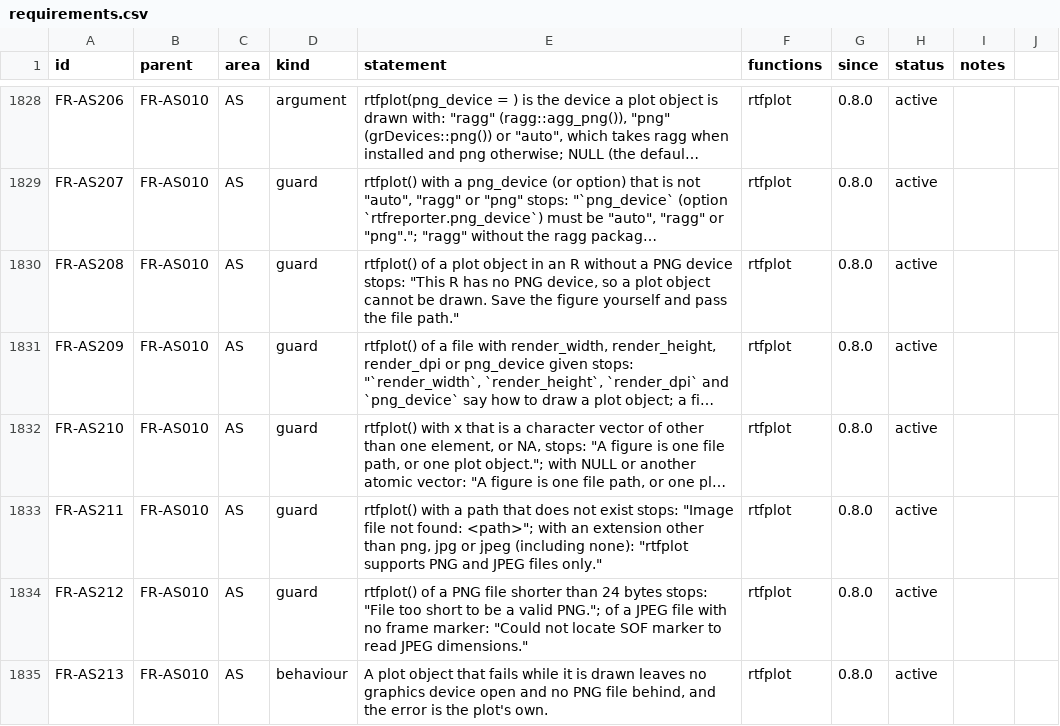
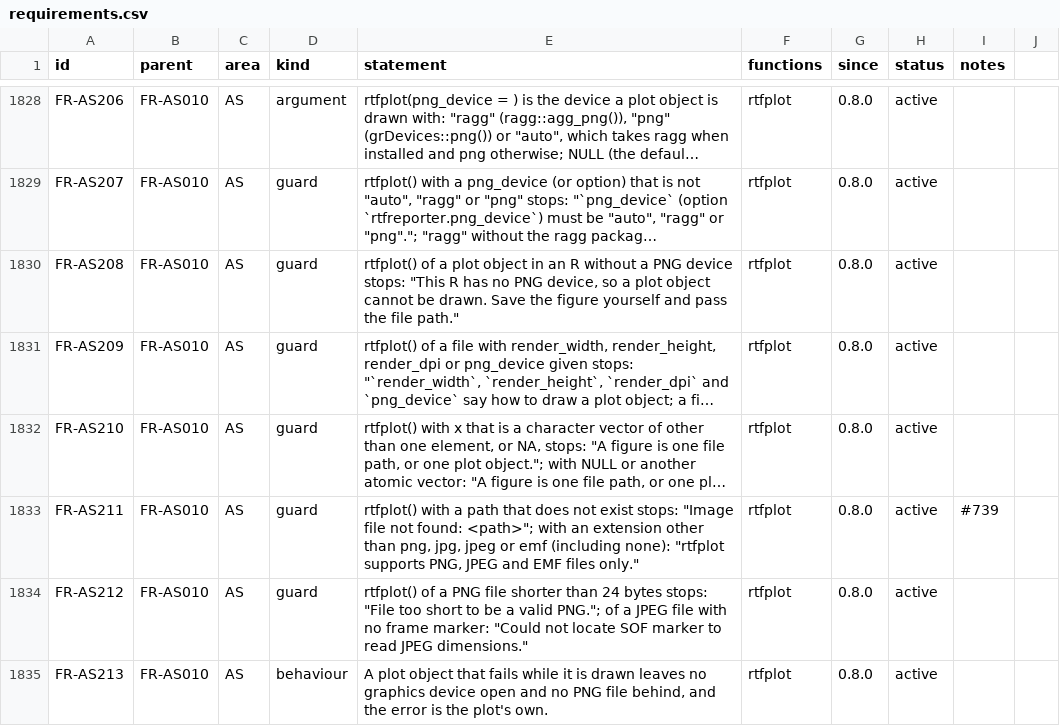
Before and after one commit to ichirio/rtfreporter, a CSV file: inst/validation/requirements.csv, drawn as a sheet; only a part is shown, gaps mark what is left out; long unchanged cells end in …; the diff covers the shown part only; the diff names each change by its address in the sheet, - before the commit and + after, or states it on an @@ line.

```diff
--- a/inst/validation/requirements.csv
+++ b/inst/validation/requirements.csv
-E1833 (statement): …than png, jpg or jpeg (including none): "rtfplot supports PNG and JPEG files only."
+E1833 (statement): …than png, jpg, jpeg or emf (including none): "rtfplot supports PNG, JPEG and EMF files only."
-I1833 (notes): (empty)
+I1833 (notes): #739
```
Also changed, not shown: 2 added rows and 4 edited cells elsewhere in this file, inst/validation/test_map.csv, 10 other files.
